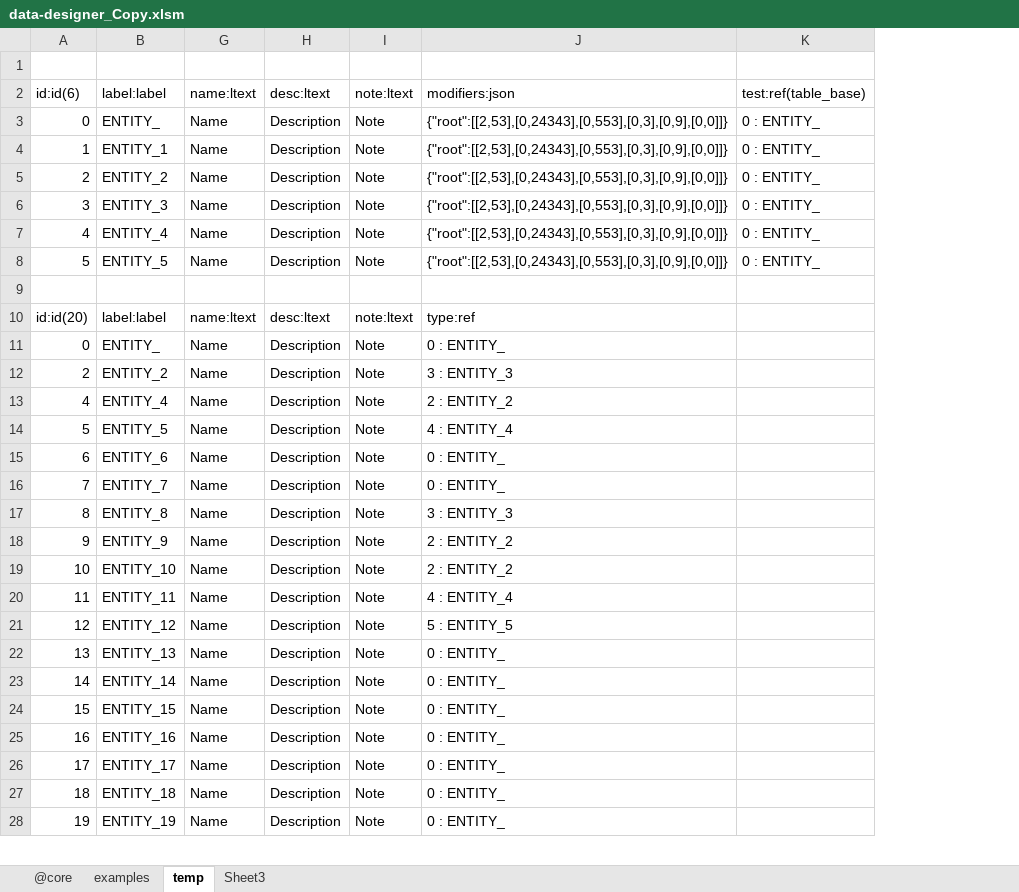
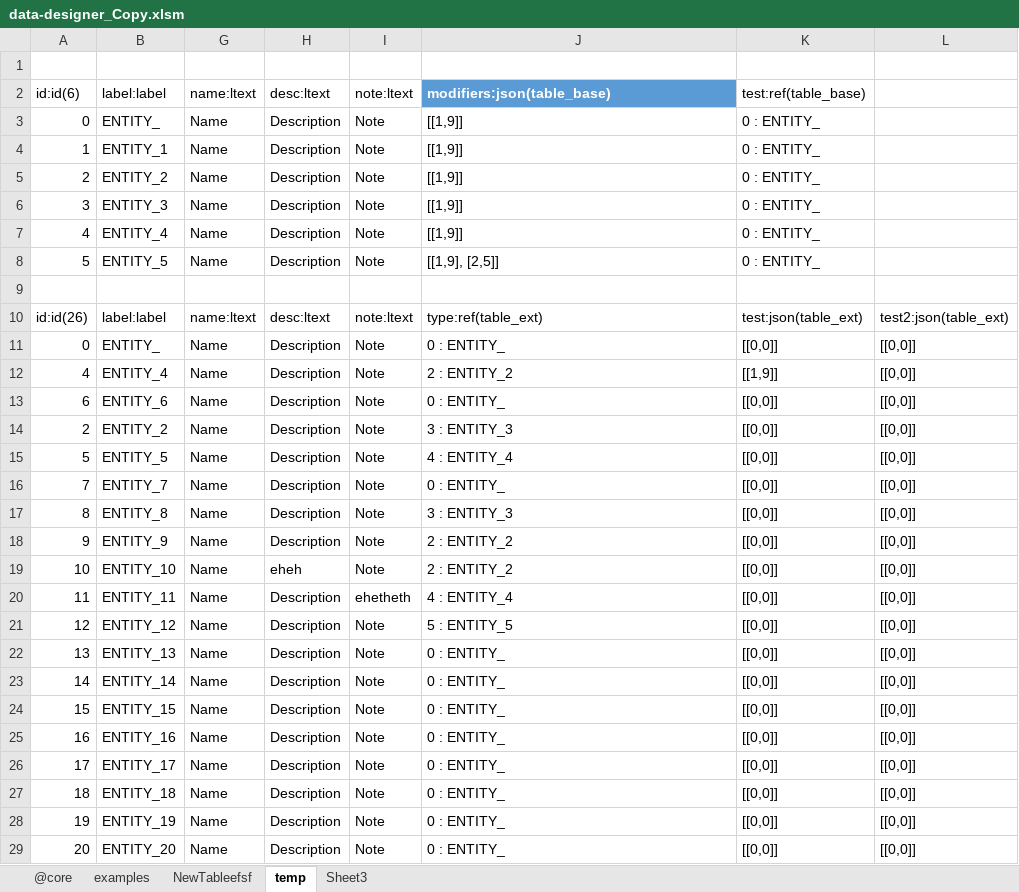
Before and after one commit to jacoby3210/cas-data-designer, an Excel workbook: dist/data-designer_Copy.xlsm, sheet temp, drawn as a sheet; only a part is shown; values as stored, in another font and other column widths than the file's, no borders; table styles not drawn; removed rows and columns are numbered as before the commit, all else as after; the diff covers the shown part only; the diff names each change by its address in the sheet, - before the commit and + after, or states it on an @@ line.

```diff
--- a/dist/data-designer_Copy.xlsm (sheet temp)
+++ b/dist/data-designer_Copy.xlsm (sheet temp)
+sheet tab: NewTableefsf
+column L, rows 10-13: test2:json(table_ext) | [[0,0]] | [[0,0]] | [[0,0]]; rows 16-28: all [[0,0]]
-J2: modifiers:json
+J2: modifiers:json(table_base)
@@ J2 fill: none → #5B9BD5, bold: off → on, text colour: black → #FFFFFF @@
-J3:J7: {"root":[[2,53],[0,24343],[0,553],[0,3],[0,9],[0,0]]}
+J3:J7: [[1,9]]
-J8: {"root":[[2,53],[0,24343],[0,553],[0,3],[0,9],[0,0]]}
+J8: [[1,9], [2,5]]
-A10: id:id(20)
+A10: id:id(26)
-J10: type:ref
+J10: type:ref(table_ext)
-K10: (empty)
+K10: test:json(table_ext)
-K11: (empty)
+K11: [[0,0]]
-row 12: 2 | ENTITY_2 | Name | Description | Note | 3 : ENTITY_3
-K12: (empty)
+K12: [[1,9]]
-row 14: 5 | ENTITY_5 | Name | Description | Note | 4 : ENTITY_4
-K13: (empty)
+K13: [[0,0]]
+row 14: 2 | ENTITY_2 | Name | Description | Note | 3 : ENTITY_3 | [[0,0]] | [[0,0]]
+row 15: 5 | ENTITY_5 | Name | Description | Note | 4 : ENTITY_4 | [[0,0]] | [[0,0]]
-K16:K28: (empty)
+K16:K28: [[0,0]]
-H19: Description
+H19: eheh
-I20: Note
+I20: ehetheth
+row 29: 20 | ENTITY_20 | Name | Description | Note | 0 : ENTITY_ | [[0,0]] | [[0,0]]
```
Also changed, not shown: 11 added rows and 1 edited cell elsewhere in this sheet, sheet Sheet3, sheet @core, hidden cells, dist/data-designer.xlsm, 1 other file.
